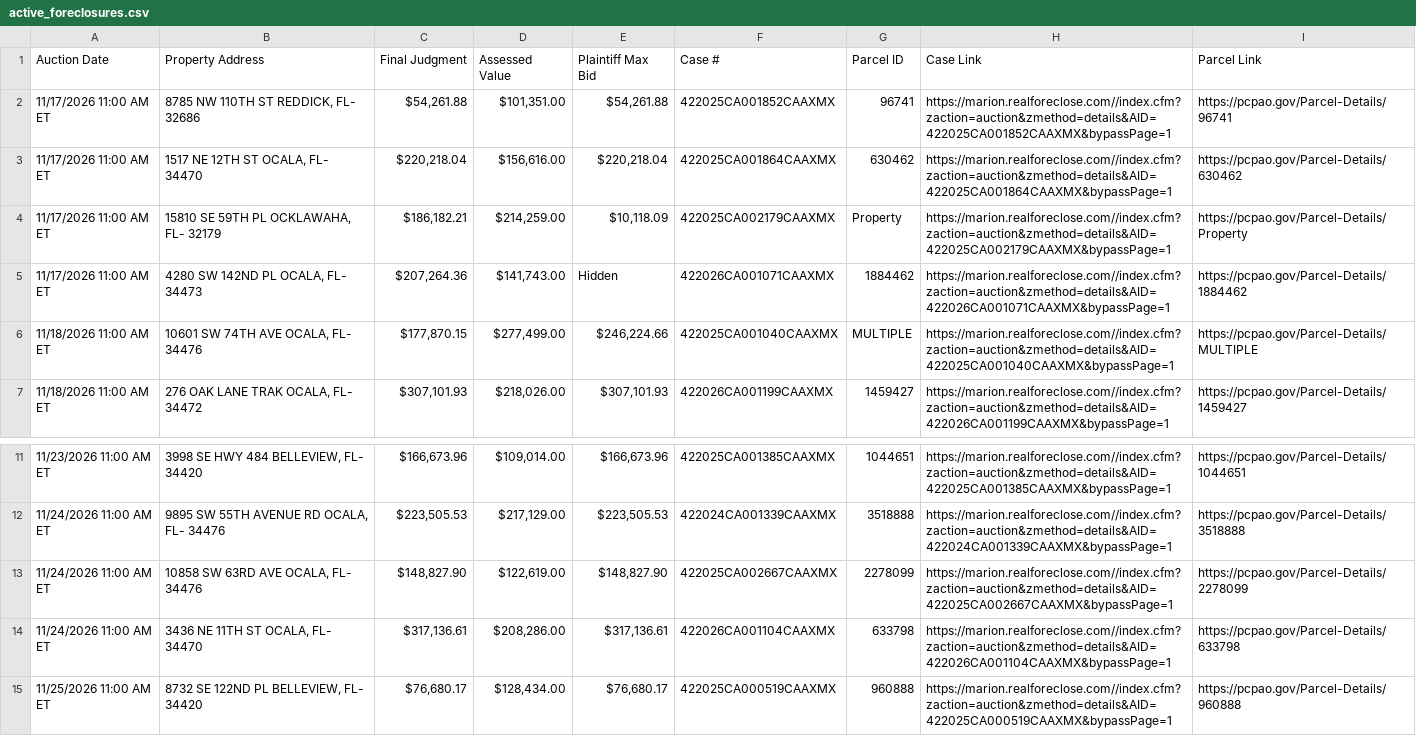
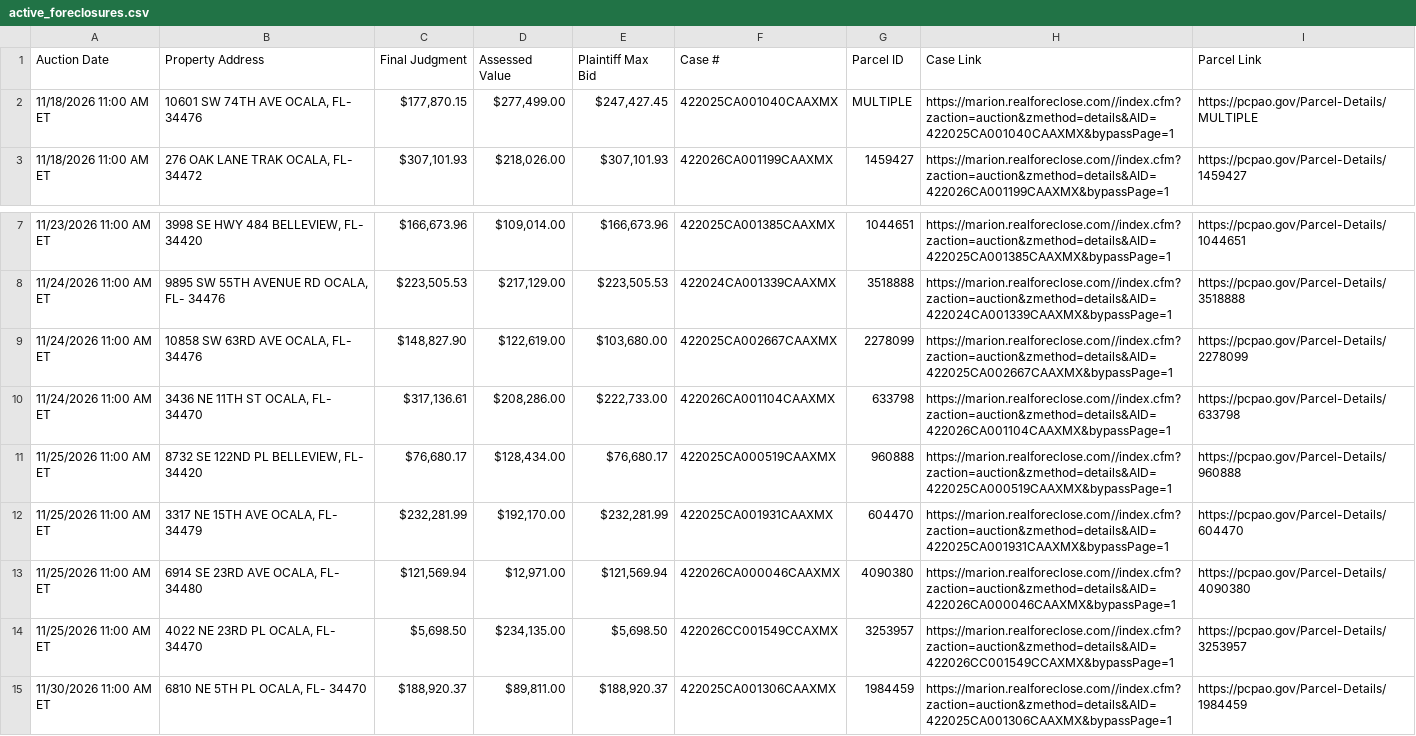
Before and after one commit to figlesias7/realforeclose-marion, a CSV file: data/active_foreclosures.csv, drawn as a sheet; only a part is shown, gaps mark what is left out; the shorter side is filled out with more unchanged rows.

```diff
--- a/data/active_foreclosures.csv
+++ b/data/active_foreclosures.csv
@@ -1,7 +1,3 @@
 Auction Date,Property Address,Final Judgment,Assessed Value,Plaintiff Max Bid,Case #,Parcel ID,Case Link,Parcel Link
-11/17/2026 11:00 AM ET,"8785 NW 110TH ST REDDICK, FL- 32686","$54,261.88","$101,351.00","$54,261.88",422025CA001852CAAXMX,96741,https://marion.realforeclose.com//index.cfm?zaction=auction&zmethod=details&AID=422025CA001852CAAXMX&bypassPage=1,https://pcpao.gov/Parcel-Details/96741
-11/17/2026 11:00 AM ET,"1517 NE 12TH ST OCALA, FL- 34470","$220,218.04","$156,616.00","$220,218.04",422025CA001864CAAXMX,630462,https://marion.realforeclose.com//index.cfm?zaction=auction&zmethod=details&AID=422025CA001864CAAXMX&bypassPage=1,https://pcpao.gov/Parcel-Details/630462
-11/17/2026 11:00 AM ET,"15810 SE 59TH PL OCKLAWAHA, FL- 32179","$186,182.21","$214,259.00","$10,118.09",422025CA002179CAAXMX,Property,https://marion.realforeclose.com//index.cfm?zaction=auction&zmethod=details&AID=422025CA002179CAAXMX&bypassPage=1,https://pcpao.gov/Parcel-Details/Property
-11/17/2026 11:00 AM ET,"4280 SW 142ND PL OCALA, FL- 34473","$207,264.36","$141,743.00",Hidden,422026CA001071CAAXMX,1884462,https://marion.realforeclose.com//index.cfm?zaction=auction&zmethod=details&AID=422026CA001071CAAXMX&bypassPage=1,https://pcpao.gov/Parcel-Details/1884462
-11/18/2026 11:00 AM ET,"10601 SW 74TH AVE OCALA, FL- 34476","$177,870.15","$277,499.00","$246,224.66",422025CA001040CAAXMX,MULTIPLE,https://marion.realforeclose.com//index.cfm?zaction=auction&zmethod=details&AID=422025CA001040CAAXMX&bypassPage=1,https://pcpao.gov/Parcel-Details/MULTIPLE
+11/18/2026 11:00 AM ET,"10601 SW 74TH AVE OCALA, FL- 34476","$177,870.15","$277,499.00","$247,427.45",422025CA001040CAAXMX,MULTIPLE,https://marion.realforeclose.com//index.cfm?zaction=auction&zmethod=details&AID=422025CA001040CAAXMX&bypassPage=1,https://pcpao.gov/Parcel-Details/MULTIPLE
 11/18/2026 11:00 AM ET,"276 OAK LANE TRAK OCALA, FL- 34472","$307,101.93","$218,026.00","$307,101.93",422026CA001199CAAXMX,1459427,https://marion.realforeclose.com//index.cfm?zaction=auction&zmethod=details&AID=422026CA001199CAAXMX&bypassPage=1,https://pcpao.gov/Parcel-Details/1459427
@@ -12,4 +8,4 @@ Auction Date,Property Address,Final Judgment,Assessed Value,Plaintiff Max Bid,Ca
 11/24/2026 11:00 AM ET,"9895 SW 55TH AVENUE RD OCALA, FL- 34476","$223,505.53","$217,129.00","$223,505.53",422024CA001339CAAXMX,3518888,https://marion.realforeclose.com//index.cfm?zaction=auction&zmethod=details&AID=422024CA001339CAAXMX&bypassPage=1,https://pcpao.gov/Parcel-Details/3518888
-11/24/2026 11:00 AM ET,"10858 SW 63RD AVE OCALA, FL- 34476","$148,827.90","$122,619.00","$148,827.90",422025CA002667CAAXMX,2278099,https://marion.realforeclose.com//index.cfm?zaction=auction&zmethod=details&AID=422025CA002667CAAXMX&bypassPage=1,https://pcpao.gov/Parcel-Details/2278099
-11/24/2026 11:00 AM ET,"3436 NE 11TH ST OCALA, FL- 34470","$317,136.61","$208,286.00","$317,136.61",422026CA001104CAAXMX,633798,https://marion.realforeclose.com//index.cfm?zaction=auction&zmethod=details&AID=422026CA001104CAAXMX&bypassPage=1,https://pcpao.gov/Parcel-Details/633798
+11/24/2026 11:00 AM ET,"10858 SW 63RD AVE OCALA, FL- 34476","$148,827.90","$122,619.00","$103,680.00",422025CA002667CAAXMX,2278099,https://marion.realforeclose.com//index.cfm?zaction=auction&zmethod=details&AID=422025CA002667CAAXMX&bypassPage=1,https://pcpao.gov/Parcel-Details/2278099
+11/24/2026 11:00 AM ET,"3436 NE 11TH ST OCALA, FL- 34470","$317,136.61","$208,286.00","$222,733.00",422026CA001104CAAXMX,633798,https://marion.realforeclose.com//index.cfm?zaction=auction&zmethod=details&AID=422026CA001104CAAXMX&bypassPage=1,https://pcpao.gov/Parcel-Details/633798
 11/25/2026 11:00 AM ET,"8732 SE 122ND PL BELLEVIEW, FL- 34420","$76,680.17","$128,434.00","$76,680.17",422025CA000519CAAXMX,960888,https://marion.realforeclose.com//index.cfm?zaction=auction&zmethod=details&AID=422025CA000519CAAXMX&bypassPage=1,https://pcpao.gov/Parcel-Details/960888
```
Also changed, not shown: data/event_log.csv, 3 other files.
